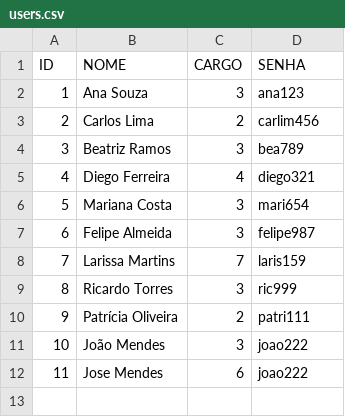
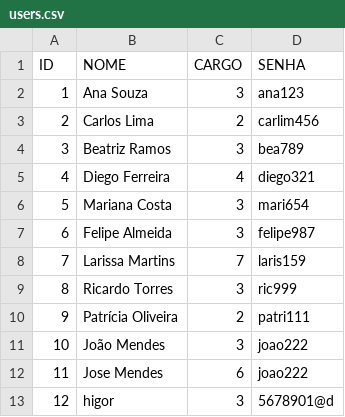
Before and after one commit to esauhigor/PROJETO_C, a CSV file: dados/users.csv, drawn as a sheet.

```diff
--- a/dados/users.csv
+++ b/dados/users.csv
@@ -12 +12,2 @@ ID,NOME,CARGO,SENHA
 11,Jose Mendes,6,joao222
+12,higor,3,5678901@d
```
Also changed, not shown: 3 other files.
